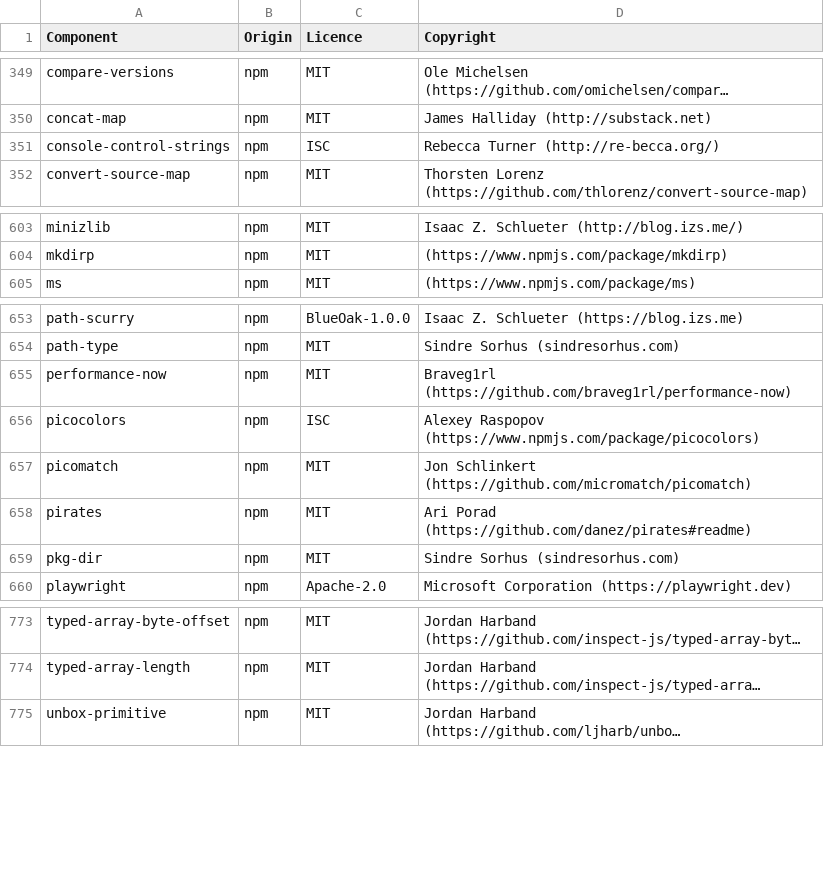
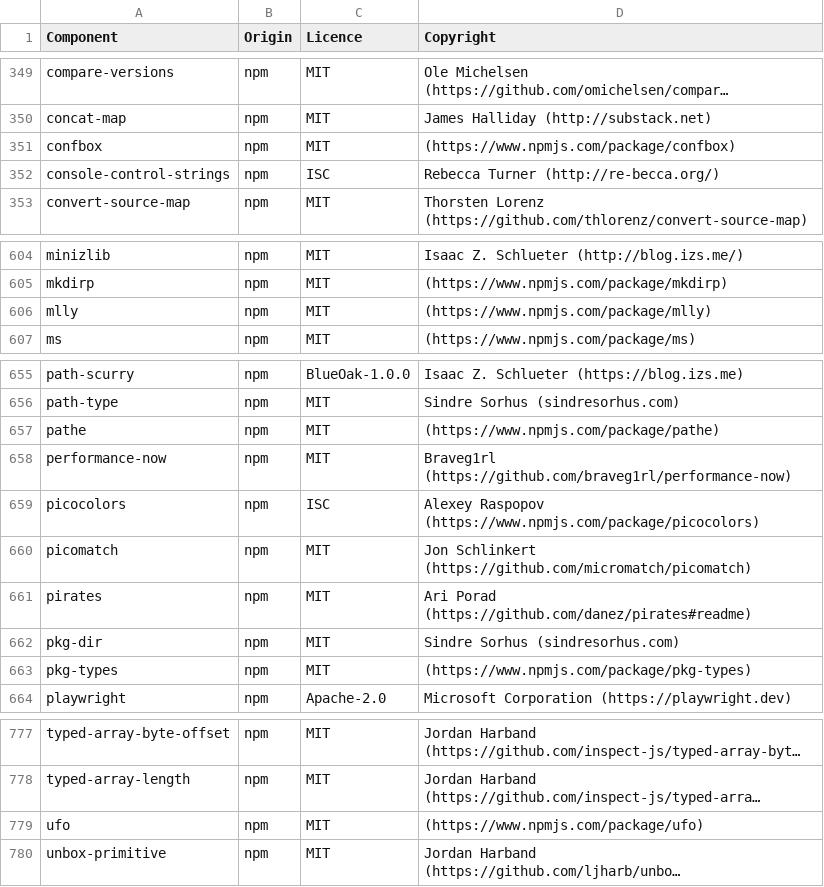
Before and after one commit to DataDog/build-plugins, a CSV file: LICENSES-3rdparty.csv, drawn as a sheet; only a part is shown, gaps mark what is left out; long unchanged cells end in …; the diff names each change by its address in the sheet, - before the commit and + after, or states it on an @@ line.

```diff
--- a/LICENSES-3rdparty.csv
+++ b/LICENSES-3rdparty.csv
+row 351: confbox | npm | MIT | (https://www.npmjs.com/package/confbox)
+row 606: mlly | npm | MIT | (https://www.npmjs.com/package/mlly)
+row 657: pathe | npm | MIT | (https://www.npmjs.com/package/pathe)
+row 663: pkg-types | npm | MIT | (https://www.npmjs.com/package/pkg-types)
+row 779: ufo | npm | MIT | (https://www.npmjs.com/package/ufo)
```
Also changed, not shown: 8 other files.
